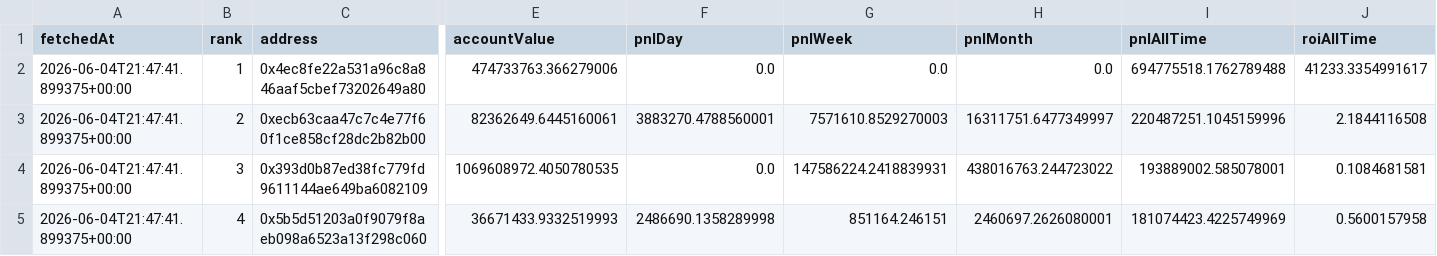
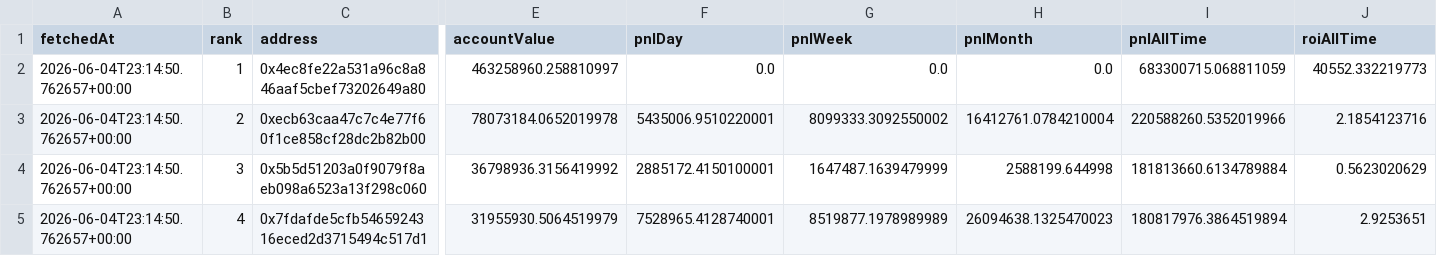
Before and after one commit to kushagra93/hl-top-traders, a CSV file: latest_traders.csv, drawn as a sheet; only a part is shown, gaps mark what is left out; the diff covers the shown part only; the diff names each change by its address in the sheet, - before the commit and + after, or states it on an @@ line.

```diff
--- a/latest_traders.csv
+++ b/latest_traders.csv
-A2:A5 (fetchedAt): 2026-06-04T21:47:41.899375+00:00
+A2:A5 (fetchedAt): 2026-06-04T23:14:50.762657+00:00
-E2 (accountValue): 474733763.366279006
+E2 (accountValue): 463258960.258810997
-I2 (pnlAllTime): 694775518.1762789488
+I2 (pnlAllTime): 683300715.068811059
-J2 (roiAllTime): 41233.3354991617
+J2 (roiAllTime): 40552.332219773
-E3 (accountValue): 82362649.6445160061
+E3 (accountValue): 78073184.0652019978
-F3 (pnlDay): 3883270.4788560001
+F3 (pnlDay): 5435006.9510220001
-G3 (pnlWeek): 7571610.8529270003
+G3 (pnlWeek): 8099333.3092550002
-H3 (pnlMonth): 16311751.6477349997
+H3 (pnlMonth): 16412761.0784210004
-I3 (pnlAllTime): 220487251.1045159996
+I3 (pnlAllTime): 220588260.5352019966
-J3 (roiAllTime): 2.1844116508
+J3 (roiAllTime): 2.1854123716
-C4 (address): 0x393d0b87ed38fc779fd9611144ae649ba6082109
+C4 (address): 0x5b5d51203a0f9079f8aeb098a6523a13f298c060
-E4 (accountValue): 1069608972.4050780535
+E4 (accountValue): 36798936.3156419992
-F4 (pnlDay): 0.0
+F4 (pnlDay): 2885172.4150100001
-G4 (pnlWeek): 147586224.2418839931
+G4 (pnlWeek): 1647487.1639479999
-H4 (pnlMonth): 438016763.244723022
+H4 (pnlMonth): 2588199.644998
-I4 (pnlAllTime): 193889002.585078001
+I4 (pnlAllTime): 181813660.6134789884
-J4 (roiAllTime): 0.1084681581
+J4 (roiAllTime): 0.5623020629
-C5 (address): 0x5b5d51203a0f9079f8aeb098a6523a13f298c060
+C5 (address): 0x7fdafde5cfb5465924316eced2d3715494c517d1
-E5 (accountValue): 36671433.9332519993
+E5 (accountValue): 31955930.5064519979
-F5 (pnlDay): 2486690.1358289998
+F5 (pnlDay): 7528965.4128740001
-G5 (pnlWeek): 851164.246151
+G5 (pnlWeek): 8519877.1978989989
-H5 (pnlMonth): 2460697.2626080001
+H5 (pnlMonth): 26094638.1325470023
-I5 (pnlAllTime): 181074423.4225749969
+I5 (pnlAllTime): 180817976.3864519894
-J5 (roiAllTime): 0.5600157958
+J5 (roiAllTime): 2.9253651
```
Also changed, not shown: 54 edited cells elsewhere in this file, latest_positions.csv, 1 other file.
